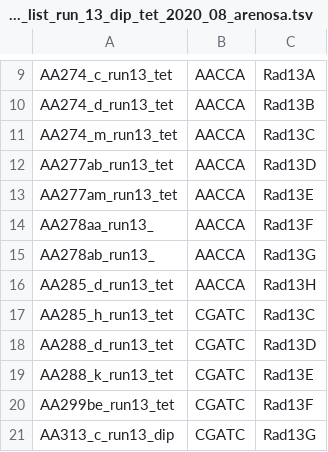
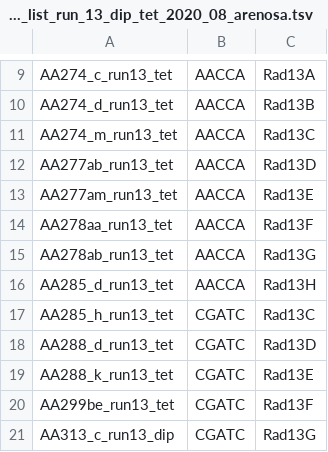
Before and after one commit to V-Z/RAD-Seq-scripts, a TSV file: demultiplexing_lists/samples_demultiplexing_list_run_13_dip_tet_2020_08_arenosa.tsv, drawn as a sheet; only a part is shown, gaps mark what is left out.

Commit message:
Final ploidies for run 13.

```diff
--- a/demultiplexing_lists/samples_demultiplexing_list_run_13_dip_tet_2020_08_arenosa.tsv
+++ b/demultiplexing_lists/samples_demultiplexing_list_run_13_dip_tet_2020_08_arenosa.tsv
@@ -13,4 +13,4 @@ AA277ab_run13_tet	AACCA	Rad13D
 AA277am_run13_tet	AACCA	Rad13E
-AA278aa_run13_	AACCA	Rad13F
-AA278ab_run13_	AACCA	Rad13G
+AA278aa_run13_tet	AACCA	Rad13F
+AA278ab_run13_tet	AACCA	Rad13G
 AA285_d_run13_tet	AACCA	Rad13H
```
